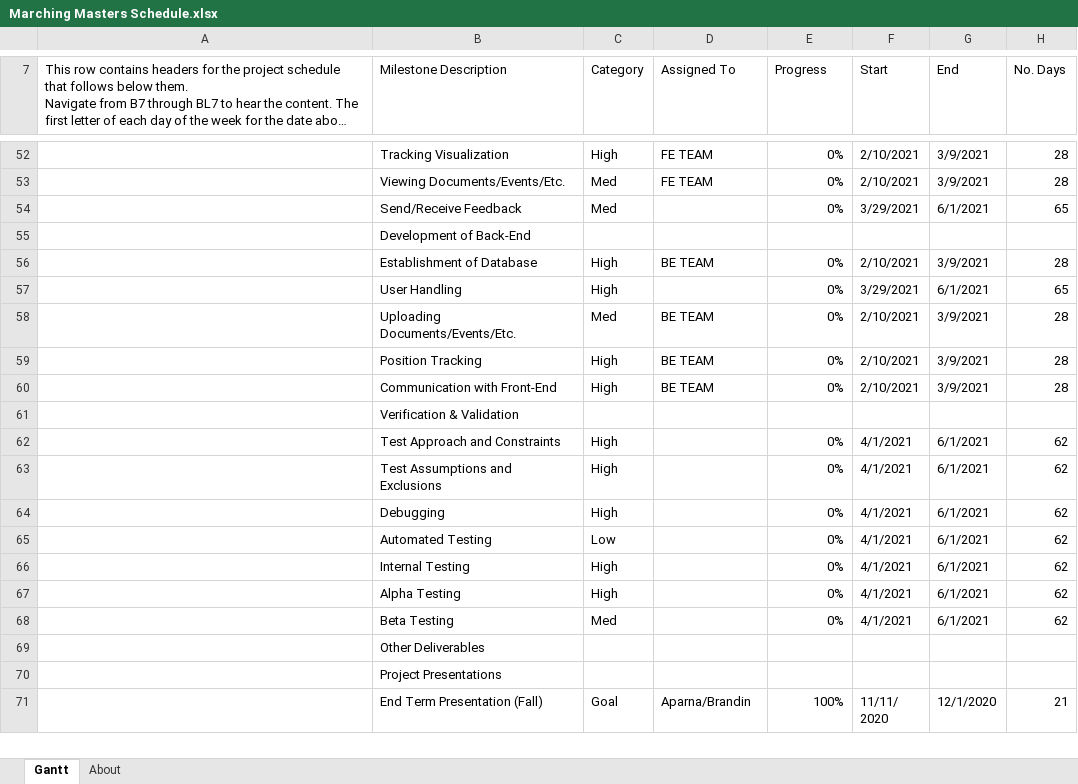
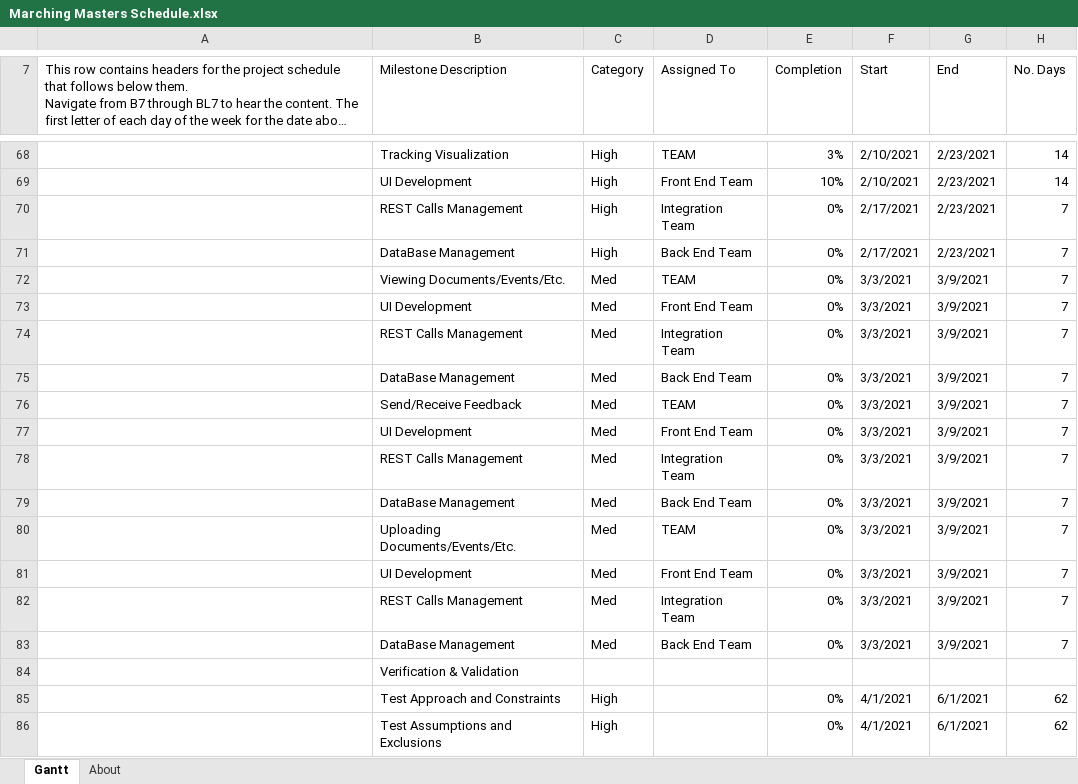
Before and after one commit to Bbulicki/MarchingMasters, an Excel workbook: Documents/Meeting Updates/Marching Masters Schedule.xlsx, sheet Gantt, drawn as a sheet; only a part is shown, gaps mark what is left out; the shorter side is filled out with more unchanged rows; long unchanged cells end in …; values as stored, in another font and other column widths than the file's, no cell formats; charts and pictures and conditional formats and table styles not drawn; removed rows and columns are numbered as before the commit, all else as after; the diff covers the shown part only; the diff names each change by its address in the sheet, - before the commit and + after, or states it on an @@ line.

```diff
--- a/Documents/Meeting Updates/Marching Masters Schedule.xlsx (sheet Gantt)
+++ b/Documents/Meeting Updates/Marching Masters Schedule.xlsx (sheet Gantt)
-E7: Progress
+E7: Completion
-D68 (Assigned To): FE TEAM
+D68 (Assigned To): TEAM
-E68 (Completion): 0%
+E68 (Completion): 3%
-G68 (End): 3/9/2021
+G68 (End): 2/23/2021
-H68 (No. Days): 28
+H68 (No. Days): 14
+row 69:  | UI Development | High | Front End Team | 10% | 2/10/2021 | 2/23/2021 | 14
+row 70:  | REST Calls Management | High | Integration Team | 0% | 2/17/2021 | 2/23/2021 | 7
+row 71:  | DataBase Management | High | Back End Team | 0% | 2/17/2021 | 2/23/2021 | 7
-D72 (Assigned To): FE TEAM
+D72 (Assigned To): TEAM
-F72 (Start): 2/10/2021
+F72 (Start): 3/3/2021
-H72 (No. Days): 28
+H72 (No. Days): 7
+row 73:  | UI Development | Med | Front End Team | 0% | 3/3/2021 | 3/9/2021 | 7
+row 74:  | REST Calls Management | Med | Integration Team | 0% | 3/3/2021 | 3/9/2021 | 7
+row 75:  | DataBase Management | Med | Back End Team | 0% | 3/3/2021 | 3/9/2021 | 7
-D76 (Assigned To): (empty)
+D76 (Assigned To): TEAM
-F76 (Start): 3/29/2021
+F76 (Start): 3/3/2021
-G76 (End): 6/1/2021
+G76 (End): 3/9/2021
-H76 (No. Days): 65
+H76 (No. Days): 7
-row 55:  | Development of Back-End
-row 56:  | Establishment of Database | High | BE TEAM | 0% | 2/10/2021 | 3/9/2021 | 28
-row 57:  | User Handling | High |  | 0% | 3/29/2021 | 6/1/2021 | 65
+row 77:  | UI Development | Med | Front End Team | 0% | 3/3/2021 | 3/9/2021 | 7
+row 78:  | REST Calls Management | Med | Integration Team | 0% | 3/3/2021 | 3/9/2021 | 7
+row 79:  | DataBase Management | Med | Back End Team | 0% | 3/3/2021 | 3/9/2021 | 7
-D80 (Assigned To): BE TEAM
+D80 (Assigned To): TEAM
-F80 (Start): 2/10/2021
+F80 (Start): 3/3/2021
-H80 (No. Days): 28
+H80 (No. Days): 7
-row 59:  | Position Tracking | High | BE TEAM | 0% | 2/10/2021 | 3/9/2021 | 28
-row 60:  | Communication with Front-End | High | BE TEAM | 0% | 2/10/2021 | 3/9/2021 | 28
+row 81:  | UI Development | Med | Front End Team | 0% | 3/3/2021 | 3/9/2021 | 7
+row 82:  | REST Calls Management | Med | Integration Team | 0% | 3/3/2021 | 3/9/2021 | 7
+row 83:  | DataBase Management | Med | Back End Team | 0% | 3/3/2021 | 3/9/2021 | 7
```
Also changed, not shown: 16 added rows and 14 edited cells elsewhere in this sheet, cell formats, 1 other file.
